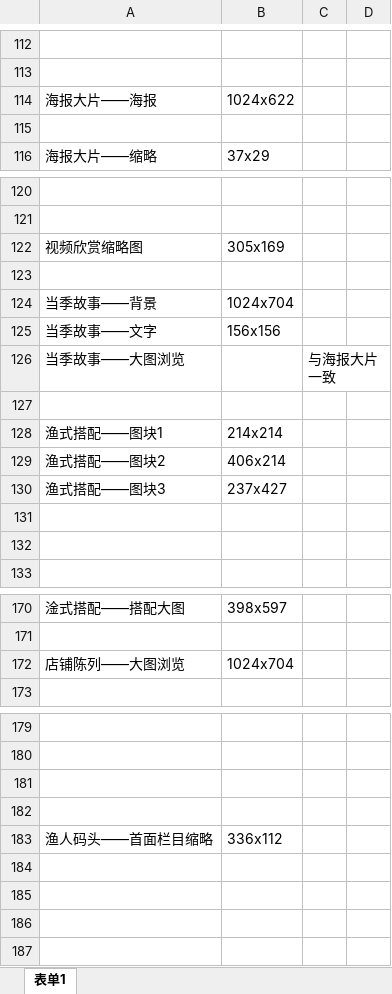
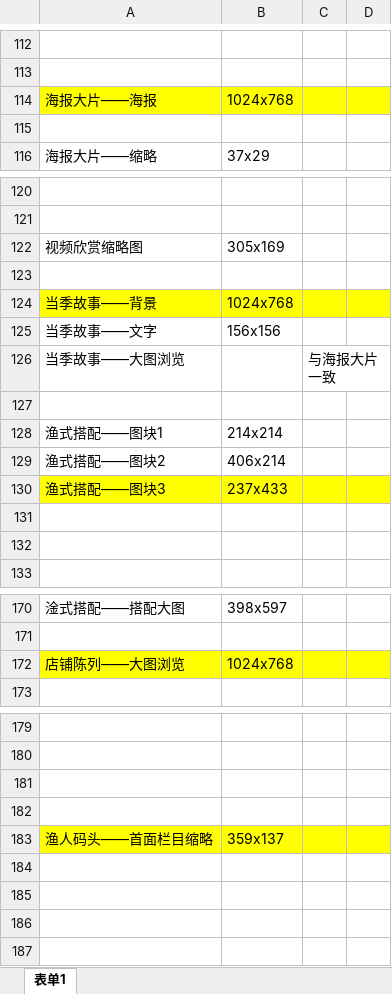
Before and after one commit to kinfen/FishingFasionWeb, an Excel workbook: 图片大小.xlsx, sheet 表单1, drawn as a sheet; only a part is shown, gaps mark what is left out; values as stored, in another font and other column widths than the file's, no borders; charts and pictures not drawn; the diff covers the shown part only; the diff names each change by its address in the sheet, - before the commit and + after, or states it on an @@ line.

```diff
--- a/图片大小.xlsx (sheet 表单1)
+++ b/图片大小.xlsx (sheet 表单1)
-A114:D114 fill: none
+A114:D114 fill: #FFFF00
-B114: 1024x622
+B114: 1024x768
-A124:D124 fill: none
+A124:D124 fill: #FFFF00
-B124: 1024x704
+B124: 1024x768
-A130:D130 fill: none
+A130:D130 fill: #FFFF00
-B130: 237x427
+B130: 237x433
-A172:D172 fill: none
+A172:D172 fill: #FFFF00
-B172: 1024x704
+B172: 1024x768
-A183:D183 fill: none
+A183:D183 fill: #FFFF00
-B183: 336x112
+B183: 359x137
```
Also changed, not shown: 1 edited cell and cell formats elsewhere in this sheet, 5 other files.
